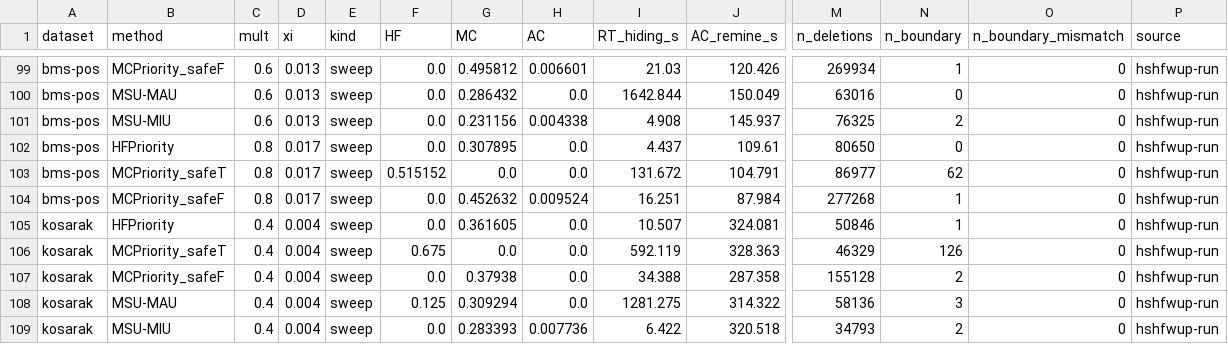
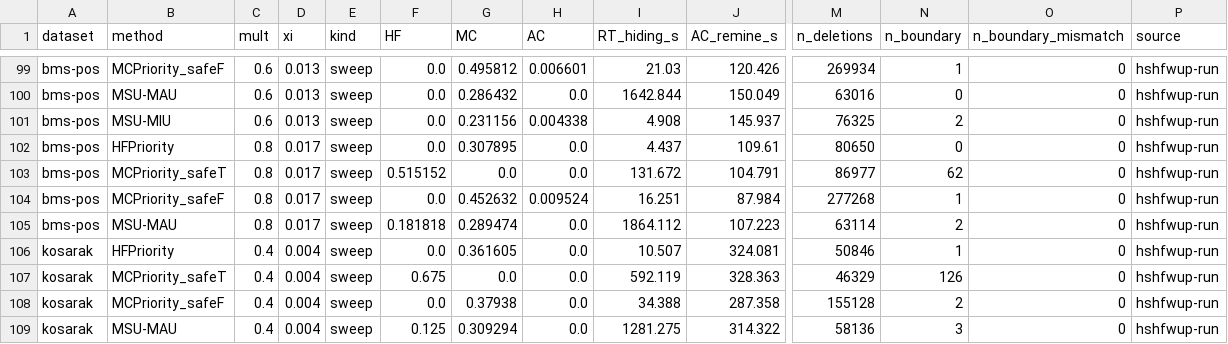
Before and after one commit to TrungDuong83/FWI_hiding_system, a CSV file: results/summary.csv, drawn as a sheet; only a part is shown, gaps mark what is left out; the shorter side is filled out with more unchanged rows; rows hold the shown columns only; the diff names each change by its address in the sheet, - before the commit and + after, or states it on an @@ line.

```diff
--- a/results/summary.csv
+++ b/results/summary.csv
+row 105: bms-pos | MSU-MAU | 0.8 | 0.017 | sweep | 0.181818 | 0.289474 | 0.0 | 1864.112 | 107.223 | 63114 | 2 | 0 | hshfwup-run
```
Also changed, not shown: 2 other files.
